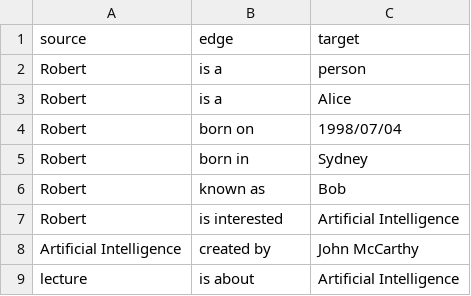
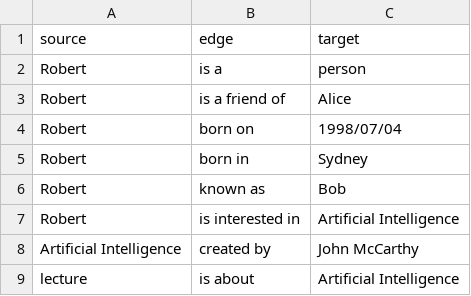
Before and after one commit to Bhavish051/comp3220-assignment-3, a CSV file: Data.csv, drawn as a sheet.

Commit message:
Edge is fixed now

```diff
--- a/Data.csv
+++ b/Data.csv
@@ -2,3 +2,3 @@ source,edge,target
 Robert,is a,person
-Robert,is a,Alice
+Robert,is a friend of,Alice
 Robert,born on,1998/07/04
@@ -6,3 +6,3 @@ Robert,born in,Sydney
 Robert,known as,Bob
-Robert,is interested,Artificial Intelligence
+Robert,is interested in,Artificial Intelligence
 Artificial Intelligence,created by,John McCarthy
```
Also changed, not shown: 4 other files.
